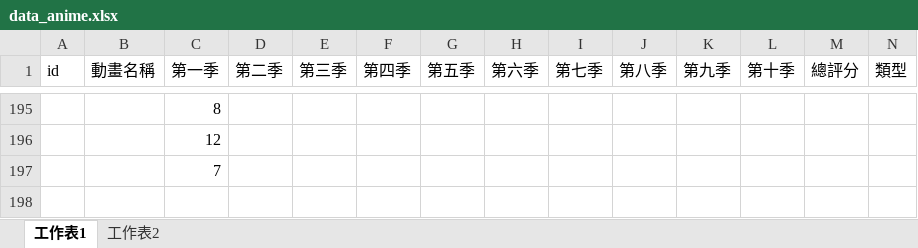
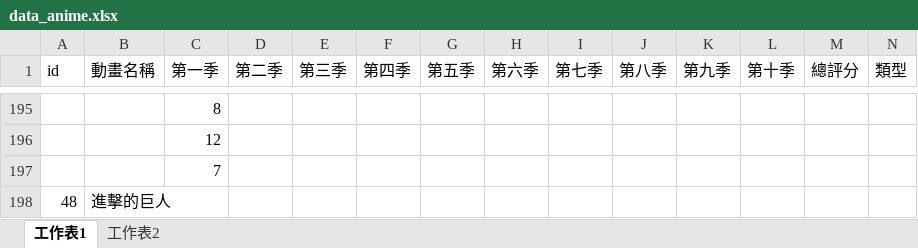
Before and after one commit to rex0988476/githubpage, an Excel workbook: database/data_anime.xlsx, sheet 工作表1, drawn as a sheet; only a part is shown, gaps mark what is left out; values as stored, in another font and other column widths than the file's, no borders; rows hold the shown columns only; the diff names each change by its address in the sheet, - before the commit and + after, or states it on an @@ line.

Commit message:
update anime

```diff
--- a/database/data_anime.xlsx (sheet 工作表1)
+++ b/database/data_anime.xlsx (sheet 工作表1)
+row 198: 48 | 進擊的巨人
```
Also changed, not shown: 2 other files.
